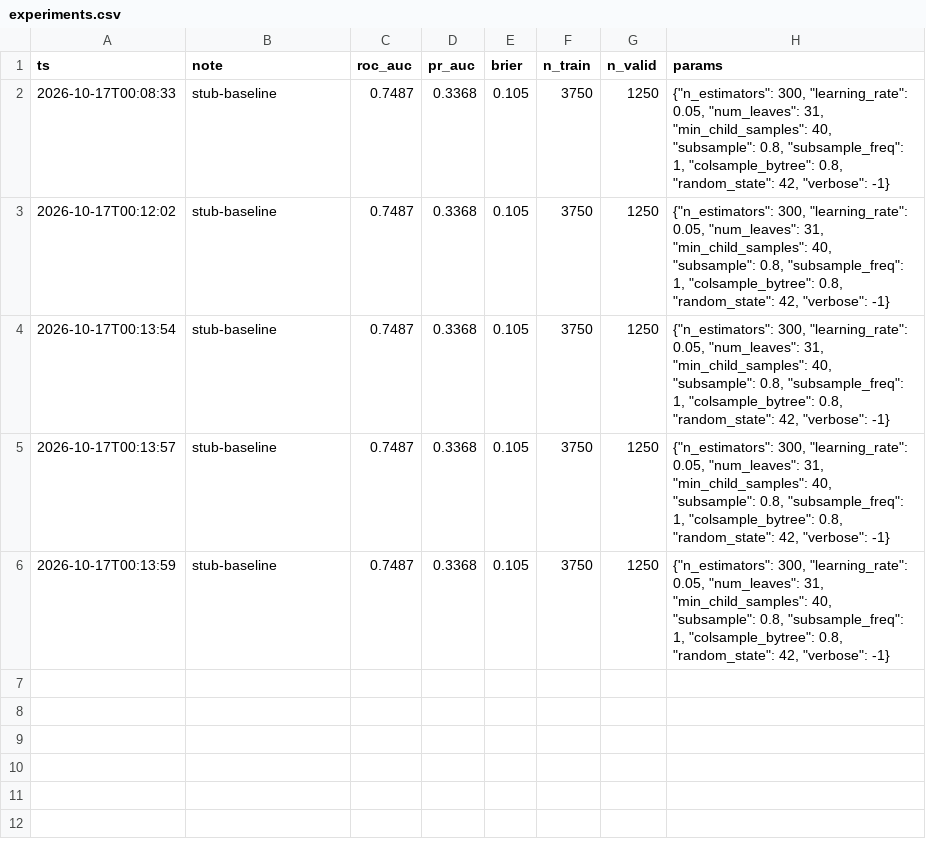
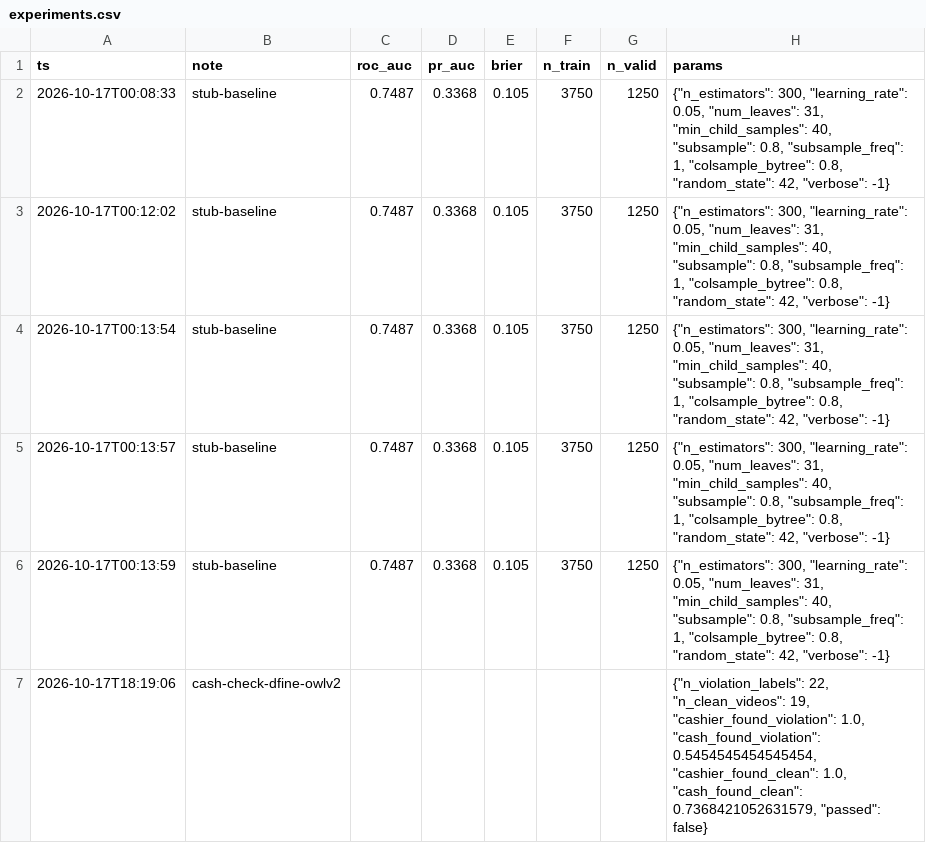
Before and after one commit to M1kado0/forte-datathon, a CSV file: experiments.csv, drawn as a sheet.

```diff
--- a/experiments.csv
+++ b/experiments.csv
@@ -6 +6,2 @@ ts,note,roc_auc,pr_auc,brier,n_train,n_valid,params
 2026-10-17T00:13:59,stub-baseline,0.7487,0.3368,0.105,3750,1250,"{""n_estimators"": 300, ""learning_rate"": 0.05, ""num_leaves"": 31, ""min_child_samples"": 40, ""subsample"": 0.8, ""subsample_freq"": 1, ""colsample_bytree"": 0.8, ""random_state"": 42, ""verbose"": -1}"
+2026-10-17T18:19:06,cash-check-dfine-owlv2,,,,,,"{""n_violation_labels"": 22, ""n_clean_videos"": 19, ""cashier_found_violation"": 1.0, ""cash_found_violation"": 0.5454545454545454, ""cashier_found_clean"": 1.0, ""cash_found_clean"": 0.7368421052631579, ""passed"": false}"
```
Also changed, not shown: 2 other files.
